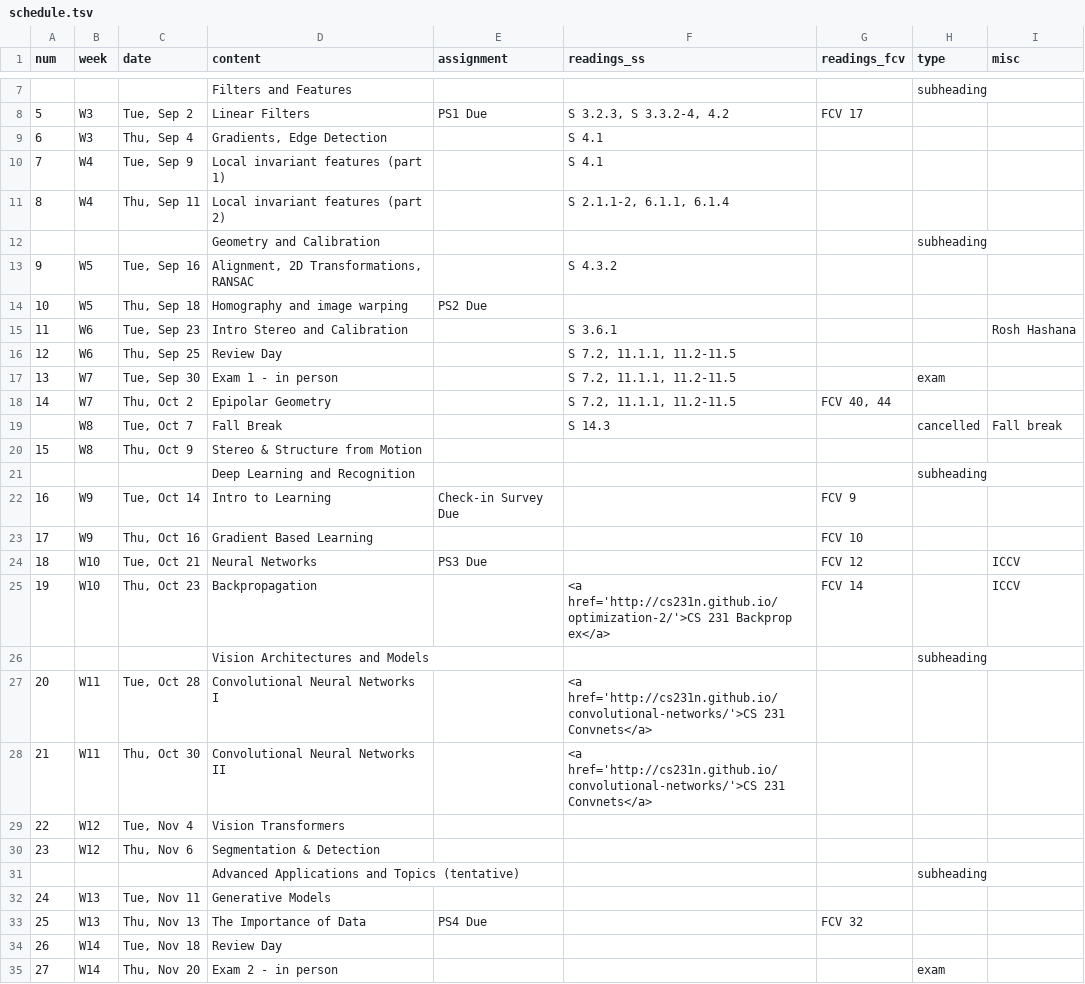
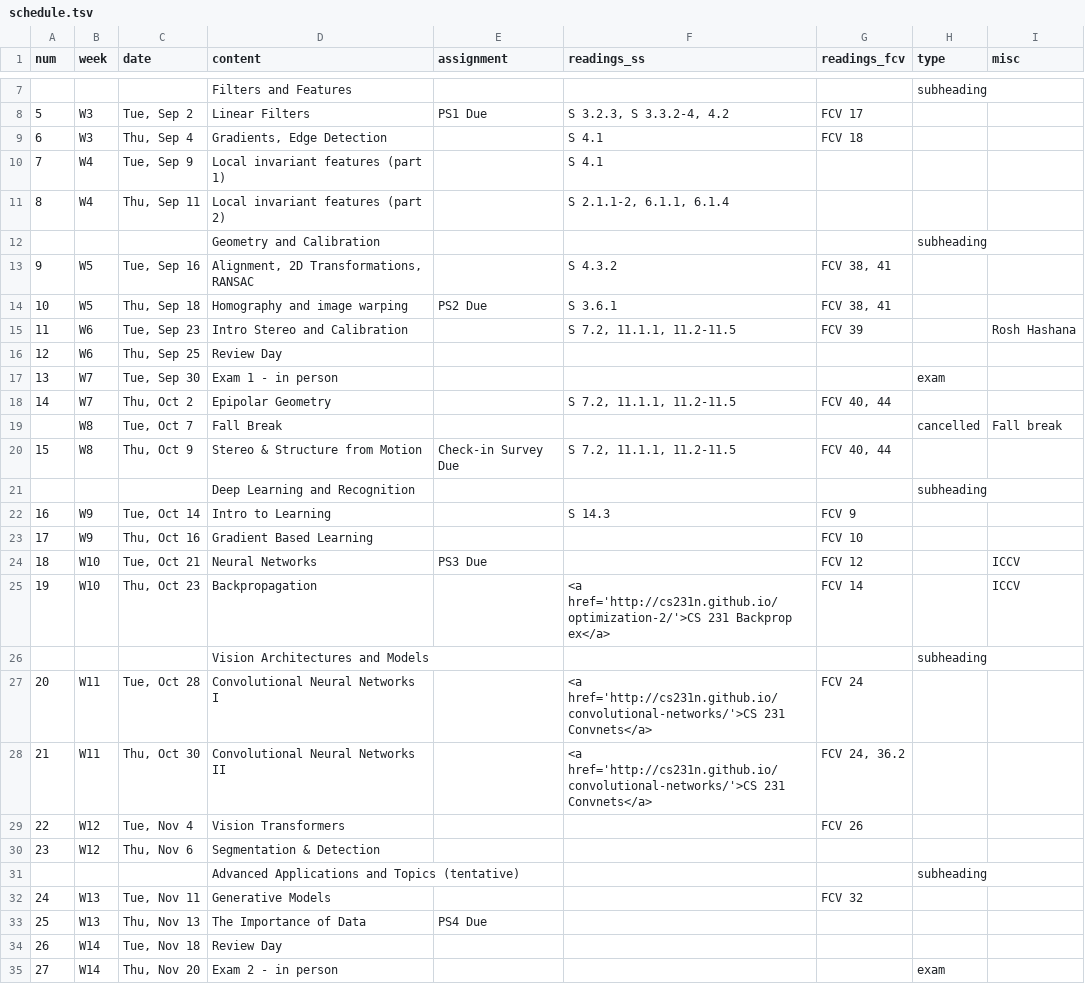
Before and after one commit to jhoffman/cs4476-fa25, a TSV file: _data/schedule.tsv, drawn as a sheet; only a part is shown, gaps mark what is left out.

```diff
--- a/_data/schedule.tsv
+++ b/_data/schedule.tsv
@@ -8,3 +8,3 @@ num	week	date	content	assignment	readings_ss	readings_fcv	type	misc
 5	W3	"Tue, Sep 2"	Linear Filters	PS1 Due	"S 3.2.3, S 3.3.2-4, 4.2"	FCV 17		
-6	W3	"Thu, Sep 4"	"Gradients, Edge Detection"		S 4.1			
+6	W3	"Thu, Sep 4"	"Gradients, Edge Detection"		S 4.1	FCV 18		
 7	W4	"Tue, Sep 9"	Local invariant features (part 1)		S 4.1			
@@ -12,12 +12,12 @@ num	week	date	content	assignment	readings_ss	readings_fcv	type	misc
 			Geometry and Calibration				subheading	
-9	W5	"Tue, Sep 16"	"Alignment, 2D Transformations, RANSAC"		S 4.3.2			
-10	W5	"Thu, Sep 18"	Homography and image warping	PS2 Due				
-11	W6	"Tue, Sep 23"	Intro Stereo and Calibration		S 3.6.1			Rosh Hashana
-12	W6	"Thu, Sep 25"	Review Day		"S 7.2, 11.1.1, 11.2-11.5"			
-13	W7	"Tue, Sep 30"	Exam 1 - in person		"S 7.2, 11.1.1, 11.2-11.5"		exam	
+9	W5	"Tue, Sep 16"	"Alignment, 2D Transformations, RANSAC"		S 4.3.2	"FCV 38, 41"		
+10	W5	"Thu, Sep 18"	Homography and image warping	PS2 Due	S 3.6.1	"FCV 38, 41"		
+11	W6	"Tue, Sep 23"	Intro Stereo and Calibration		"S 7.2, 11.1.1, 11.2-11.5"	FCV 39		Rosh Hashana
+12	W6	"Thu, Sep 25"	Review Day					
+13	W7	"Tue, Sep 30"	Exam 1 - in person				exam	
 14	W7	"Thu, Oct 2"	Epipolar Geometry		"S 7.2, 11.1.1, 11.2-11.5"	"FCV 40, 44"		
-	W8	"Tue, Oct 7"	Fall Break 		S 14.3		cancelled	Fall break
-15	W8	"Thu, Oct 9"	Stereo & Structure from Motion					
+	W8	"Tue, Oct 7"	Fall Break 				cancelled	Fall break
+15	W8	"Thu, Oct 9"	Stereo & Structure from Motion	Check-in Survey Due	"S 7.2, 11.1.1, 11.2-11.5"	"FCV 40, 44"		
 			Deep Learning and Recognition				subheading	
-16	W9	"Tue, Oct 14"	Intro to Learning	Check-in Survey Due		FCV 9		
+16	W9	"Tue, Oct 14"	Intro to Learning		S 14.3	FCV 9		
 17	W9	"Thu, Oct 16"	Gradient Based Learning			FCV 10		
@@ -26,9 +26,9 @@ num	week	date	content	assignment	readings_ss	readings_fcv	type	misc
 			Vision Architectures and Models				subheading	
-20	W11	"Tue, Oct 28"	Convolutional Neural Networks I		<a href='http://cs231n.github.io/convolutional-networks/'>CS 231 Convnets</a>			
-21	W11	"Thu, Oct 30"	Convolutional Neural Networks II		<a href='http://cs231n.github.io/convolutional-networks/'>CS 231 Convnets</a>			
-22	W12	"Tue, Nov 4"	Vision Transformers					
+20	W11	"Tue, Oct 28"	Convolutional Neural Networks I		<a href='http://cs231n.github.io/convolutional-networks/'>CS 231 Convnets</a>	FCV 24		
+21	W11	"Thu, Oct 30"	Convolutional Neural Networks II		<a href='http://cs231n.github.io/convolutional-networks/'>CS 231 Convnets</a>	"FCV 24, 36.2"		
+22	W12	"Tue, Nov 4"	Vision Transformers			FCV 26		
 23	W12	"Thu, Nov 6"	Segmentation & Detection					
 			Advanced Applications and Topics (tentative)				subheading	
-24	W13	"Tue, Nov 11"	Generative Models					
-25	W13	"Thu, Nov 13"	The Importance of Data	PS4 Due		FCV 32		
+24	W13	"Tue, Nov 11"	Generative Models			FCV 32		
+25	W13	"Thu, Nov 13"	The Importance of Data	PS4 Due				
 26	W14	"Tue, Nov 18"	Review Day					
```
Also changed, not shown: 2 other files.
